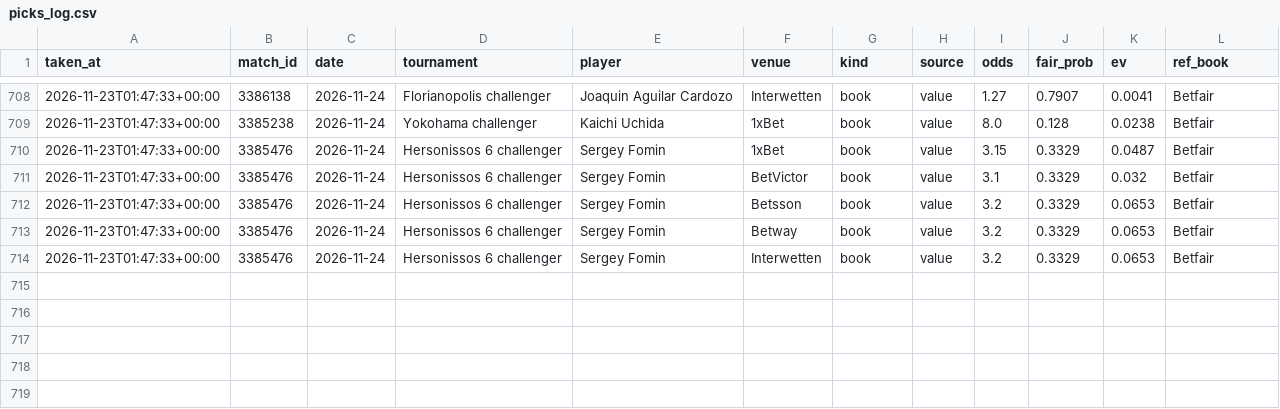
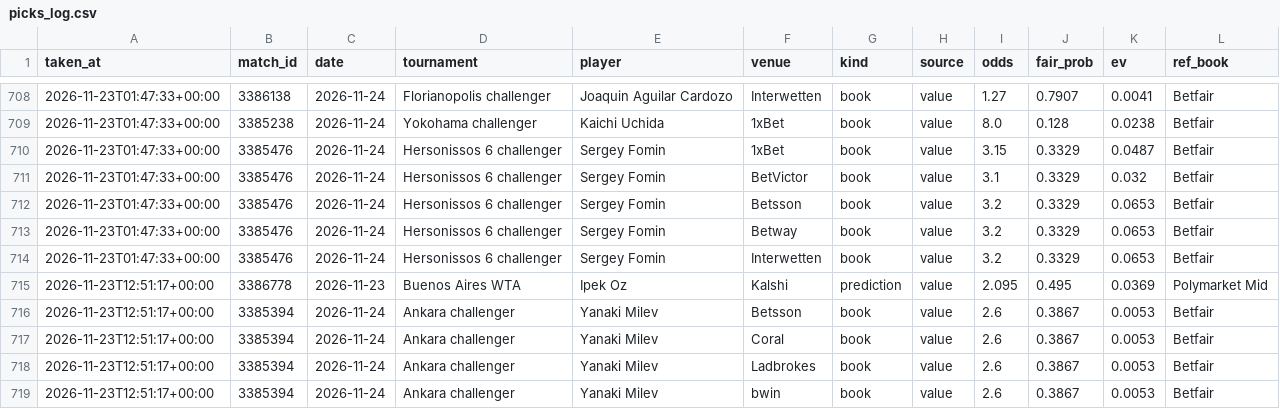
Before and after one commit to karlewaczko/TennisSharpBot, a CSV file: data/processed/picks_log.csv, drawn as a sheet; only a part is shown, gaps mark what is left out; the diff names each change by its address in the sheet, - before the commit and + after, or states it on an @@ line.

```diff
--- a/data/processed/picks_log.csv
+++ b/data/processed/picks_log.csv
+row 715: 2026-11-23T12:51:17+00:00 | 3386778 | 2026-11-23 | Buenos Aires WTA | Ipek Oz | Kalshi | prediction | value | 2.095 | 0.495 | 0.0369 | Polymarket Mid
+row 716: 2026-11-23T12:51:17+00:00 | 3385394 | 2026-11-24 | Ankara challenger | Yanaki Milev | Betsson | book | value | 2.6 | 0.3867 | 0.0053 | Betfair
+row 717: 2026-11-23T12:51:17+00:00 | 3385394 | 2026-11-24 | Ankara challenger | Yanaki Milev | Coral | book | value | 2.6 | 0.3867 | 0.0053 | Betfair
+row 718: 2026-11-23T12:51:17+00:00 | 3385394 | 2026-11-24 | Ankara challenger | Yanaki Milev | Ladbrokes | book | value | 2.6 | 0.3867 | 0.0053 | Betfair
+row 719: 2026-11-23T12:51:17+00:00 | 3385394 | 2026-11-24 | Ankara challenger | Yanaki Milev | bwin | book | value | 2.6 | 0.3867 | 0.0053 | Betfair
```
Also changed, not shown: data/processed/forecasts_log.csv, data/processed/pm_gap_log.csv, 6 other files.
